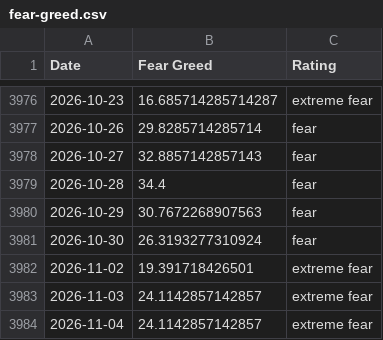
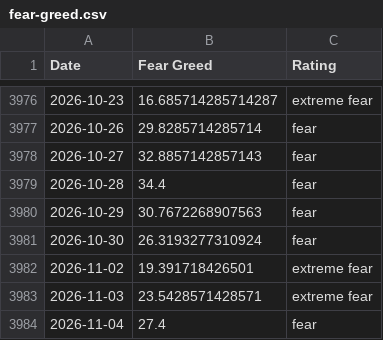
Before and after one commit to spicy-man/DCA-tool, a CSV file: public/data/fear-greed.csv, drawn as a sheet; only a part is shown, gaps mark what is left out.

```diff
--- a/public/data/fear-greed.csv
+++ b/public/data/fear-greed.csv
@@ -3982,3 +3982,3 @@ Date,Fear Greed,Rating
 2026-11-02,19.391718426501,extreme fear
-2026-11-03,24.1142857142857,extreme fear
-2026-11-04,24.1142857142857,extreme fear
+2026-11-03,23.5428571428571,extreme fear
+2026-11-04,27.4,fear
```
Also changed, not shown: 1 other file.
